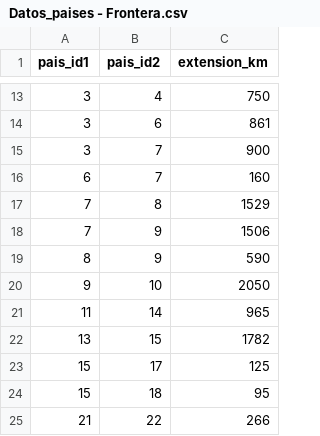
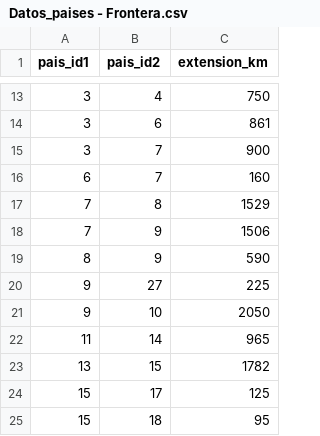
Before and after one commit to dario-javier-rick/BD2_TP0, a CSV file: csv/Datos_paises - Frontera.csv, drawn as a sheet; only a part is shown, gaps mark what is left out; the shorter side is filled out with more unchanged rows; the diff covers the shown part only; the diff names each change by its address in the sheet, - before the commit and + after, or states it on an @@ line.

```diff
--- a/csv/Datos_paises - Frontera.csv
+++ b/csv/Datos_paises - Frontera.csv
+row 20: 9 | 27 | 225
```
Also changed, not shown: 61 added rows elsewhere in this file, csv/Datos_paises - Censo.csv, csv/Datos_paises - Pais.csv, 3 other files.
